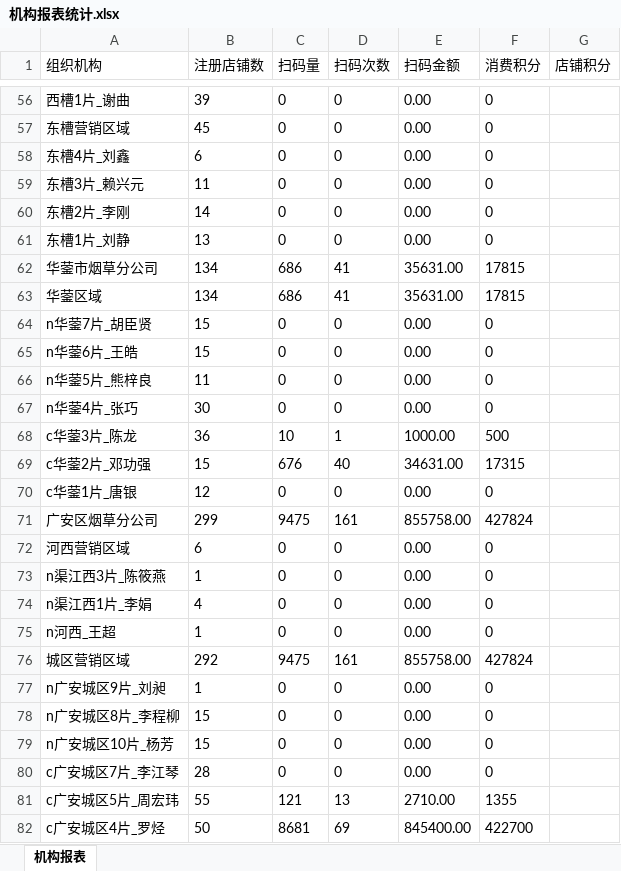
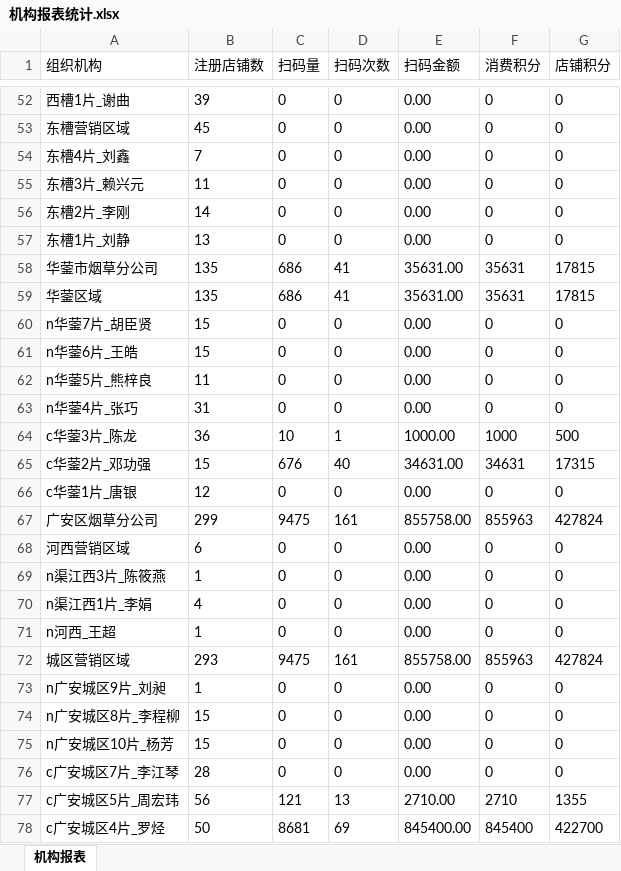
Before and after one commit to DonaldTdz/GAWeChat, an Excel workbook: aspnet-core/src/HC.WeChat.Web.Host/wwwroot/files/downloadtemp/机构报表统计.xlsx, sheet 机构报表, drawn as a sheet; only a part is shown, gaps mark what is left out; values as stored, in another font and other column widths than the file's, no borders; addresses are those after the commit; the diff covers the shown part only; the diff names each change by its address in the sheet, - before the commit and + after, or states it on an @@ line.

```diff
--- a/aspnet-core/src/HC.WeChat.Web.Host/wwwroot/files/downloadtemp/机构报表统计.xlsx (sheet 机构报表)
+++ b/aspnet-core/src/HC.WeChat.Web.Host/wwwroot/files/downloadtemp/机构报表统计.xlsx (sheet 机构报表)
-G52:G57 (店铺积分): (empty)
+G52:G57 (店铺积分): 0
-B54 (注册店铺数): 6
+B54 (注册店铺数): 7
-B58:B59 (注册店铺数): 134
+B58:B59 (注册店铺数): 135
-F58:F59 (消费积分): 17815
+F58:F59 (消费积分): 35631
-G58:G59 (店铺积分): (empty)
+G58:G59 (店铺积分): 17815
-G60:G63 (店铺积分): (empty)
+G60:G63 (店铺积分): 0
-B63 (注册店铺数): 30
+B63 (注册店铺数): 31
-F64 (消费积分): 500
+F64 (消费积分): 1000
-G64 (店铺积分): (empty)
+G64 (店铺积分): 500
-F65 (消费积分): 17315
+F65 (消费积分): 34631
-G65 (店铺积分): (empty)
+G65 (店铺积分): 17315
-G66 (店铺积分): (empty)
+G66 (店铺积分): 0
-F67 (消费积分): 427824
+F67 (消费积分): 855963
-G67 (店铺积分): (empty)
+G67 (店铺积分): 427824
-G68:G71 (店铺积分): (empty)
+G68:G71 (店铺积分): 0
-B72 (注册店铺数): 292
+B72 (注册店铺数): 293
-F72 (消费积分): 427824
+F72 (消费积分): 855963
-G72 (店铺积分): (empty)
+G72 (店铺积分): 427824
-G73:G76 (店铺积分): (empty)
+G73:G76 (店铺积分): 0
-B77 (注册店铺数): 55
+B77 (注册店铺数): 56
-F77 (消费积分): 1355
+F77 (消费积分): 2710
-G77 (店铺积分): (empty)
+G77 (店铺积分): 1355
-F78 (消费积分): 422700
+F78 (消费积分): 845400
-G78 (店铺积分): (empty)
+G78 (店铺积分): 422700
```
Also changed, not shown: 6 removed rows and 85 edited cells elsewhere in this sheet, aspnet-core/src/HC.WeChat.Web.Host/wwwroot/files/downloadtemp/广安市公司报表统计.xlsx, 4 other files.
